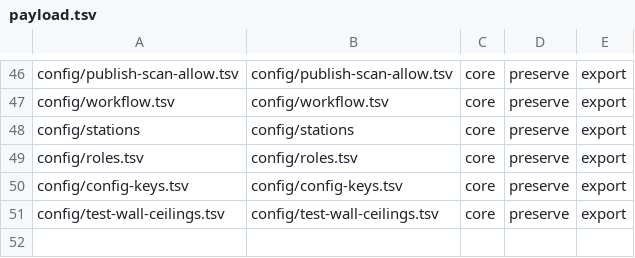
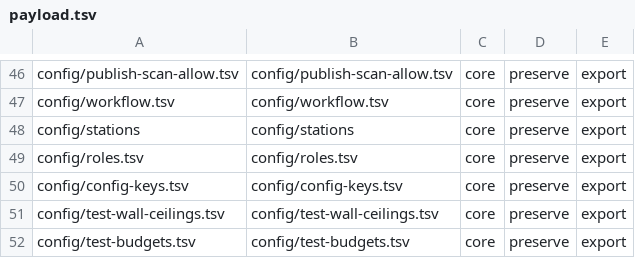
Before and after one commit to wabkebab/agentic-flow, a TSV file: config/payload.tsv, drawn as a sheet; only a part is shown, gaps mark what is left out; the diff names each change by its address in the sheet, - before the commit and + after, or states it on an @@ line.

```diff
--- a/config/payload.tsv
+++ b/config/payload.tsv
+row 52: config/test-budgets.tsv | config/test-budgets.tsv | core | preserve | export
```
Also changed, not shown: 18 other files.
